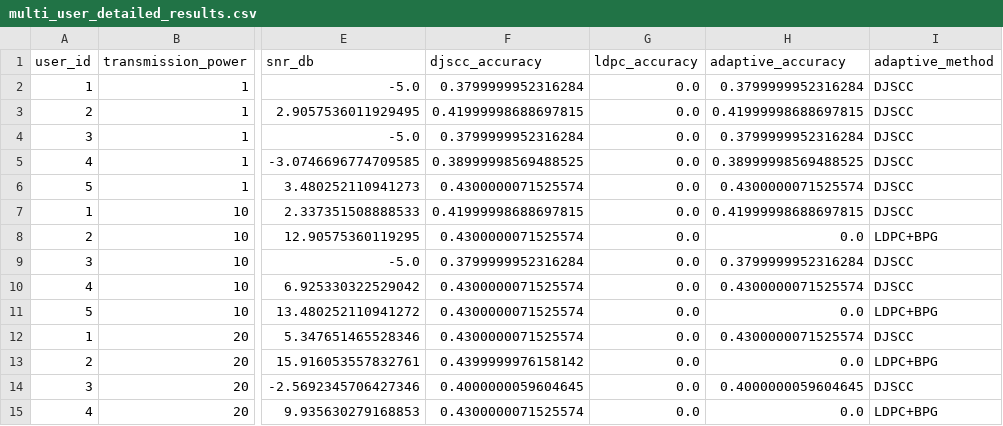
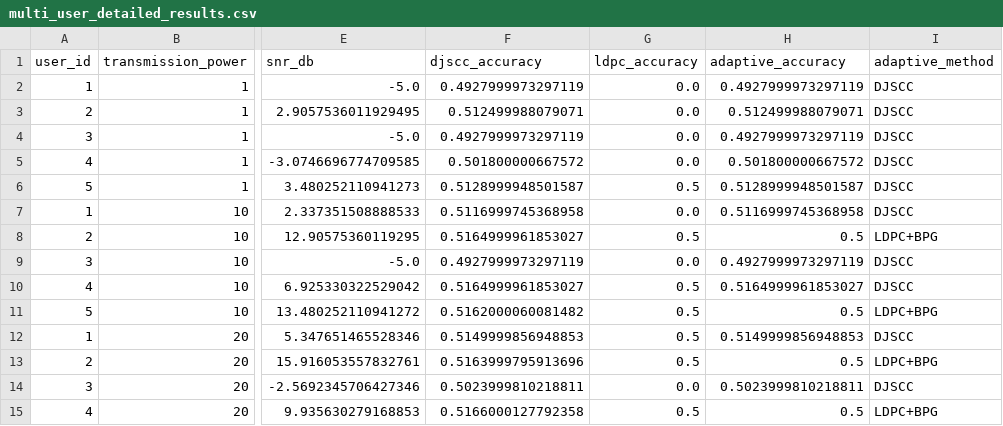
Before and after one commit to cahthuranag/SemanticCom, a CSV file: results/multi_user_detailed_results.csv, drawn as a sheet; only a part is shown, gaps mark what is left out; the diff covers the shown part only; the diff names each change by its address in the sheet, - before the commit and + after, or states it on an @@ line.

```diff
--- a/results/multi_user_detailed_results.csv
+++ b/results/multi_user_detailed_results.csv
-F2 (djscc_accuracy): 0.3799999952316284
+F2 (djscc_accuracy): 0.4927999973297119
-H2 (adaptive_accuracy): 0.3799999952316284
+H2 (adaptive_accuracy): 0.4927999973297119
-F3 (djscc_accuracy): 0.41999998688697815
+F3 (djscc_accuracy): 0.512499988079071
-H3 (adaptive_accuracy): 0.41999998688697815
+H3 (adaptive_accuracy): 0.512499988079071
-F4 (djscc_accuracy): 0.3799999952316284
+F4 (djscc_accuracy): 0.4927999973297119
-H4 (adaptive_accuracy): 0.3799999952316284
+H4 (adaptive_accuracy): 0.4927999973297119
-F5 (djscc_accuracy): 0.38999998569488525
+F5 (djscc_accuracy): 0.501800000667572
-H5 (adaptive_accuracy): 0.38999998569488525
+H5 (adaptive_accuracy): 0.501800000667572
-F6 (djscc_accuracy): 0.4300000071525574
+F6 (djscc_accuracy): 0.5128999948501587
-G6 (ldpc_accuracy): 0.0
+G6 (ldpc_accuracy): 0.5
-H6 (adaptive_accuracy): 0.4300000071525574
+H6 (adaptive_accuracy): 0.5128999948501587
-F7 (djscc_accuracy): 0.41999998688697815
+F7 (djscc_accuracy): 0.5116999745368958
-H7 (adaptive_accuracy): 0.41999998688697815
+H7 (adaptive_accuracy): 0.5116999745368958
-F8 (djscc_accuracy): 0.4300000071525574
+F8 (djscc_accuracy): 0.5164999961853027
-G8 (ldpc_accuracy): 0.0
+G8 (ldpc_accuracy): 0.5
-H8 (adaptive_accuracy): 0.0
+H8 (adaptive_accuracy): 0.5
-F9 (djscc_accuracy): 0.3799999952316284
+F9 (djscc_accuracy): 0.4927999973297119
-H9 (adaptive_accuracy): 0.3799999952316284
+H9 (adaptive_accuracy): 0.4927999973297119
-F10 (djscc_accuracy): 0.4300000071525574
+F10 (djscc_accuracy): 0.5164999961853027
-G10:G13 (ldpc_accuracy): 0.0
+G10:G13 (ldpc_accuracy): 0.5
-H10 (adaptive_accuracy): 0.4300000071525574
+H10 (adaptive_accuracy): 0.5164999961853027
-F11 (djscc_accuracy): 0.4300000071525574
+F11 (djscc_accuracy): 0.5162000060081482
-H11 (adaptive_accuracy): 0.0
+H11 (adaptive_accuracy): 0.5
-F12 (djscc_accuracy): 0.4300000071525574
+F12 (djscc_accuracy): 0.5149999856948853
-H12 (adaptive_accuracy): 0.4300000071525574
+H12 (adaptive_accuracy): 0.5149999856948853
-F13 (djscc_accuracy): 0.4399999976158142
+F13 (djscc_accuracy): 0.5163999795913696
-H13 (adaptive_accuracy): 0.0
+H13 (adaptive_accuracy): 0.5
-F14 (djscc_accuracy): 0.4000000059604645
+F14 (djscc_accuracy): 0.5023999810218811
-H14 (adaptive_accuracy): 0.4000000059604645
+H14 (adaptive_accuracy): 0.5023999810218811
-F15 (djscc_accuracy): 0.4300000071525574
+F15 (djscc_accuracy): 0.5166000127792358
-G15 (ldpc_accuracy): 0.0
+G15 (ldpc_accuracy): 0.5
-H15 (adaptive_accuracy): 0.0
+H15 (adaptive_accuracy): 0.5
```
Also changed, not shown: 46 edited cells elsewhere in this file, results/accuracy_results.csv, results/aomi_results.csv, 12 other files.
